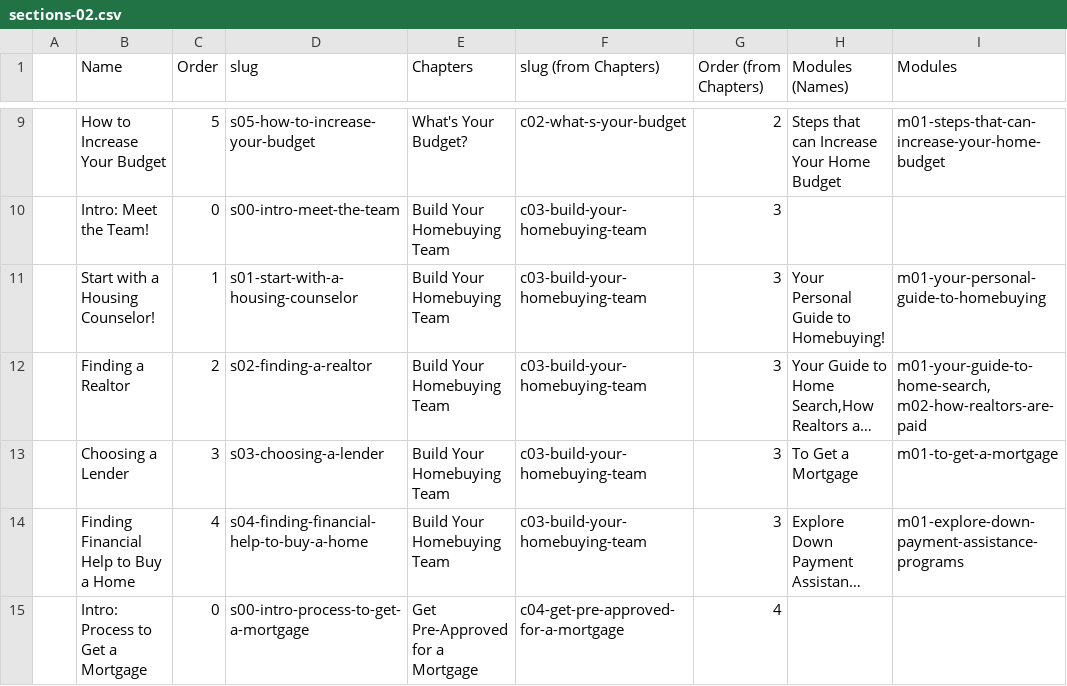
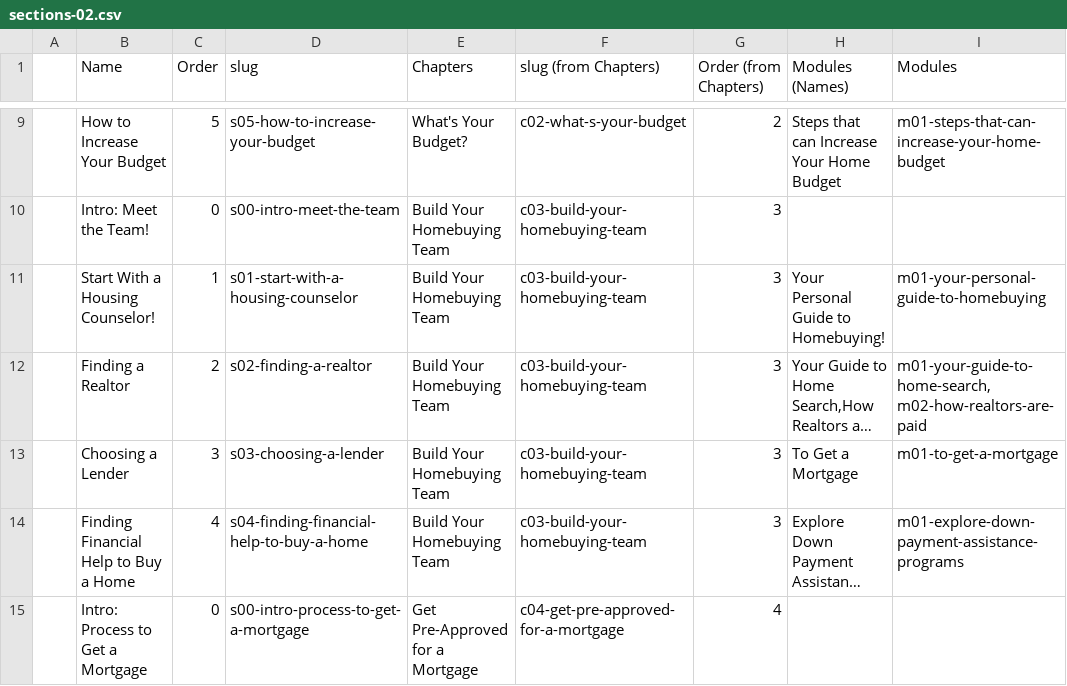
Before and after one commit to mokshadata/own-the-hou--journey--demo, a CSV file: src/content/sections/sections-02.csv, drawn as a sheet; only a part is shown, gaps mark what is left out; long unchanged cells end in …; the diff covers the shown part only; the diff names each change by its address in the sheet, - before the commit and + after, or states it on an @@ line.

```diff
--- a/src/content/sections/sections-02.csv
+++ b/src/content/sections/sections-02.csv
-B11 (Name): Start with a Housing Counselor!
+B11 (Name): Start With a Housing Counselor!
```
Also changed, not shown: 14 edited cells elsewhere in this file, src/content/chapters/chapters-02.csv, 18 other files.
